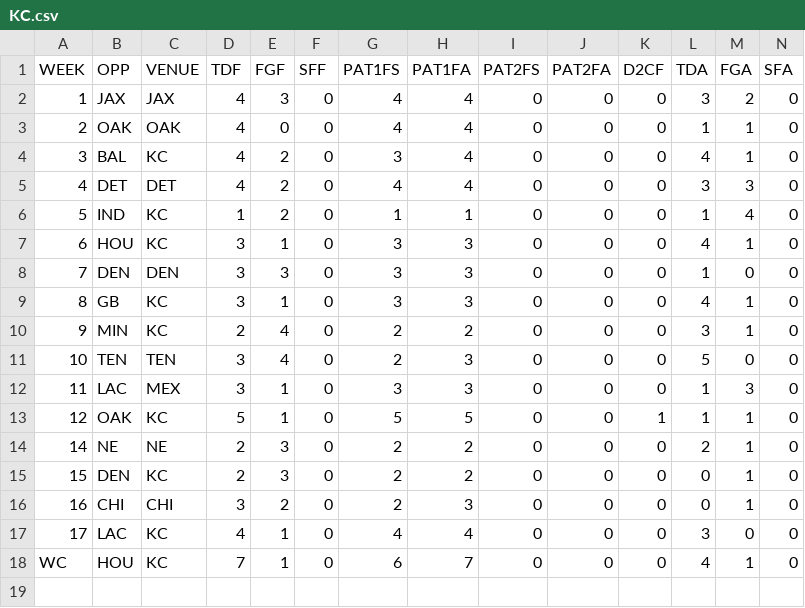
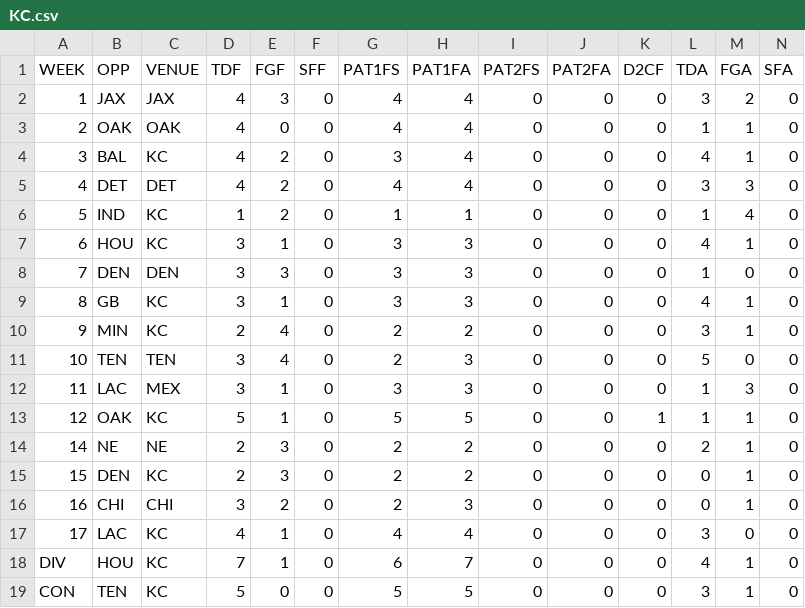
Before and after one commit to JoeJimFlood/MerrerPredictifier, a CSV file: NFL2019/Score Tables/KC.csv, drawn as a sheet; only a part is shown; rows hold the shown columns only; the diff names each change by its address in the sheet, - before the commit and + after, or states it on an @@ line.

```diff
--- a/NFL2019/Score Tables/KC.csv
+++ b/NFL2019/Score Tables/KC.csv
-A18 (WEEK): WC
+A18 (WEEK): DIV
+row 19: CON | TEN | KC | 5 | 0 | 0 | 5 | 5 | 0 | 0 | 0 | 3 | 1 | 0
```
Also changed, not shown: NFL2019/Score Tables/GB.csv, NFL2019/Score Tables/SF.csv, 6 other files.
